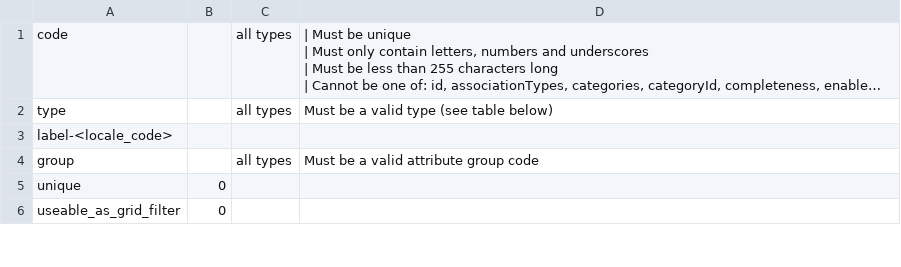
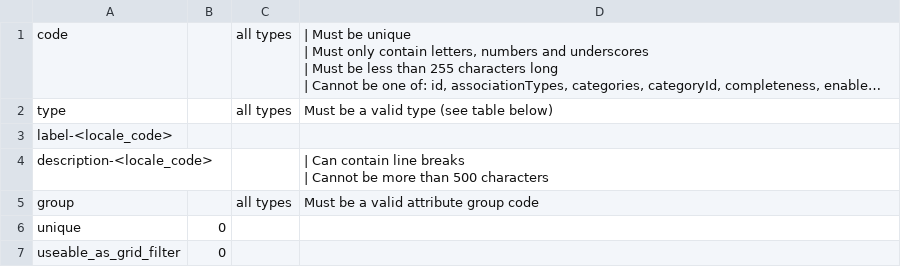
Before and after one commit to akeneo/pim-docs, a CSV file: import_and_export_data/formats/examples/attribute_properties.csv, drawn as a sheet; only a part is shown; long unchanged cells end in …; ↵ is a line break in a cell; the diff names each change by its address in the sheet, - before the commit and + after, or states it on an @@ line.

Commit message:
CPM-141: add descriptions for attribute

```diff
--- a/import_and_export_data/formats/examples/attribute_properties.csv
+++ b/import_and_export_data/formats/examples/attribute_properties.csv
+row 4: description-<locale_code> |  |  | | Can contain line breaks ↵ | Cannot be more than 500 characters
```
Also changed, not shown: 1 other file.
